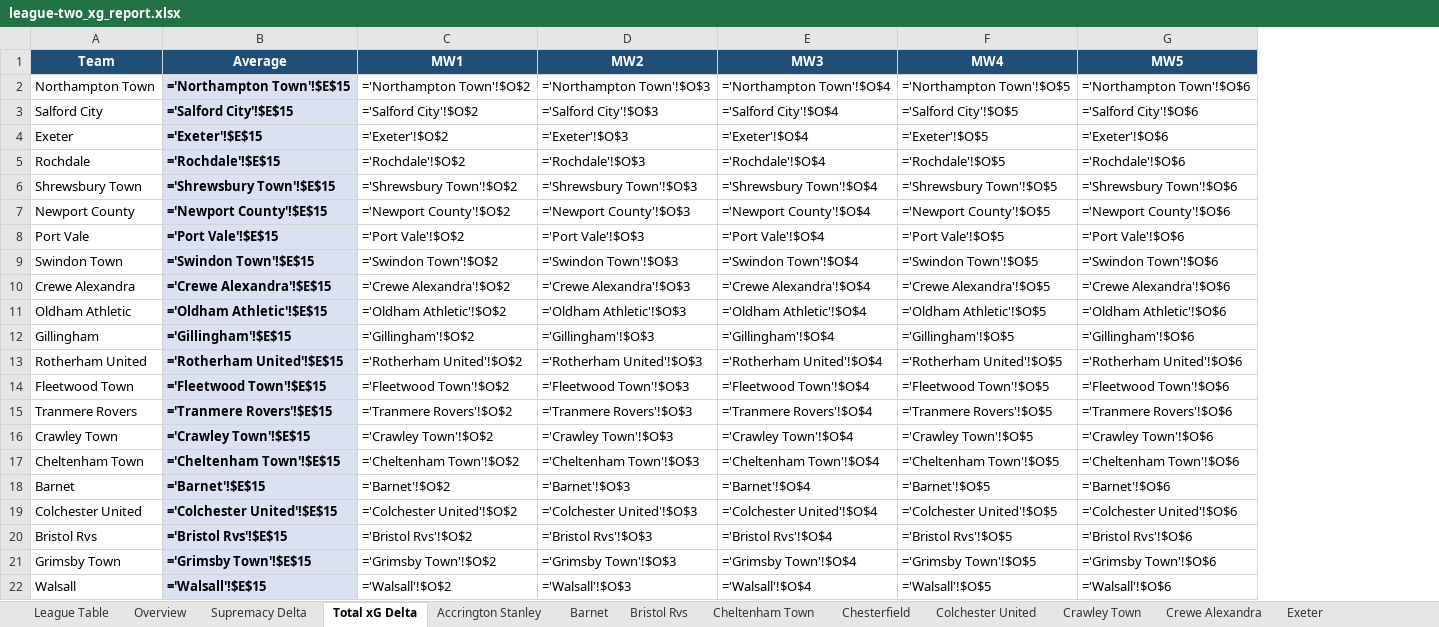
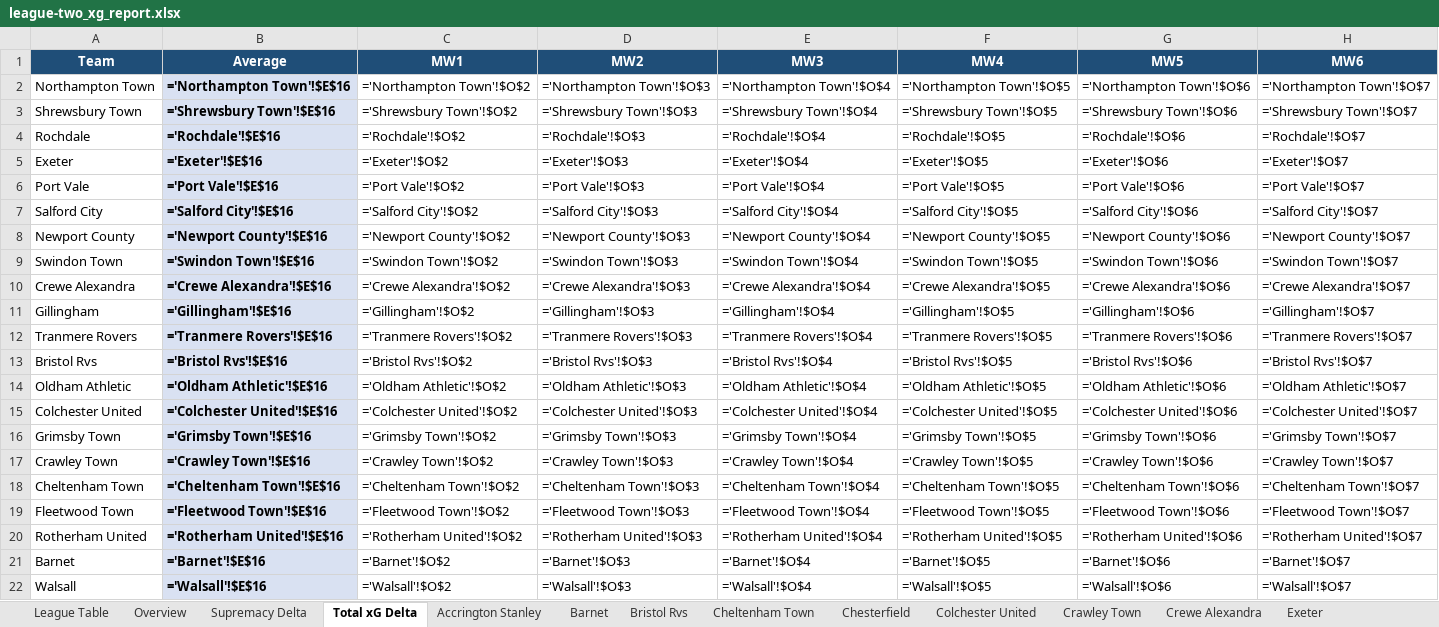
Before and after one commit to boylealert0209/efl-xg-model, an Excel workbook: data/league-two_xg_report.xlsx, sheet Total xG Delta, drawn as a sheet; only a part is shown; values as stored, in another font and other column widths than the file's, no borders; formulas without a stored value are shown as written; removed rows and columns are numbered as before the commit, all else as after; the diff covers the shown part only; the diff names each change by its address in the sheet, - before the commit and + after, or states it on an @@ line.

```diff
--- a/data/league-two_xg_report.xlsx (sheet Total xG Delta)
+++ b/data/league-two_xg_report.xlsx (sheet Total xG Delta)
+column H (MW6), rows 2-3: ='Northampton Town'!$O$7 | ='Shrewsbury Town'!$O$7; rows 8-12: ='Newport County'!$O$7 | ='Swindon Town'!$O$7 | ='Crewe Alexandra'!$O$7 | ='Gillingham'!$O$7 | ='Tranmere Rovers'!$O$7; rows 17-18: ='Crawley Town'!$O$7 | ='Cheltenham Town'!$O$7; rows 21-22: ='Barnet'!$O$7 | ='Walsall'!$O$7
-B2 (Average): ='Northampton Town'!$E$15
+B2 (Average): ='Northampton Town'!$E$16
-row 3: Salford City | ='Salford City'!$E$15 | ='Salford City'!$O$2 | ='Salford City'!$O$3 | ='Salford City'!$O$4 | ='Salford City'!$O$5 | ='Salford City'!$O$6
-row 4: Exeter | ='Exeter'!$E$15 | ='Exeter'!$O$2 | ='Exeter'!$O$3 | ='Exeter'!$O$4 | ='Exeter'!$O$5 | ='Exeter'!$O$6
-row 5: Rochdale | ='Rochdale'!$E$15 | ='Rochdale'!$O$2 | ='Rochdale'!$O$3 | ='Rochdale'!$O$4 | ='Rochdale'!$O$5 | ='Rochdale'!$O$6
-B3 (Average): ='Shrewsbury Town'!$E$15
+B3 (Average): ='Shrewsbury Town'!$E$16
+row 4: Rochdale | ='Rochdale'!$E$16 | ='Rochdale'!$O$2 | ='Rochdale'!$O$3 | ='Rochdale'!$O$4 | ='Rochdale'!$O$5 | ='Rochdale'!$O$6 | ='Rochdale'!$O$7
+row 5: Exeter | ='Exeter'!$E$16 | ='Exeter'!$O$2 | ='Exeter'!$O$3 | ='Exeter'!$O$4 | ='Exeter'!$O$5 | ='Exeter'!$O$6 | ='Exeter'!$O$7
+row 6: Port Vale | ='Port Vale'!$E$16 | ='Port Vale'!$O$2 | ='Port Vale'!$O$3 | ='Port Vale'!$O$4 | ='Port Vale'!$O$5 | ='Port Vale'!$O$6 | ='Port Vale'!$O$7
+row 7: Salford City | ='Salford City'!$E$16 | ='Salford City'!$O$2 | ='Salford City'!$O$3 | ='Salford City'!$O$4 | ='Salford City'!$O$5 | ='Salford City'!$O$6 | ='Salford City'!$O$7
-B8 (Average): ='Newport County'!$E$15
+B8 (Average): ='Newport County'!$E$16
-row 8: Port Vale | ='Port Vale'!$E$15 | ='Port Vale'!$O$2 | ='Port Vale'!$O$3 | ='Port Vale'!$O$4 | ='Port Vale'!$O$5 | ='Port Vale'!$O$6
-B9 (Average): ='Swindon Town'!$E$15
+B9 (Average): ='Swindon Town'!$E$16
-B10 (Average): ='Crewe Alexandra'!$E$15
+B10 (Average): ='Crewe Alexandra'!$E$16
-row 11: Oldham Athletic | ='Oldham Athletic'!$E$15 | ='Oldham Athletic'!$O$2 | ='Oldham Athletic'!$O$3 | ='Oldham Athletic'!$O$4 | ='Oldham Athletic'!$O$5 | ='Oldham Athletic'!$O$6
-B11 (Average): ='Gillingham'!$E$15
+B11 (Average): ='Gillingham'!$E$16
-row 13: Rotherham United | ='Rotherham United'!$E$15 | ='Rotherham United'!$O$2 | ='Rotherham United'!$O$3 | ='Rotherham United'!$O$4 | ='Rotherham United'!$O$5 | ='Rotherham United'!$O$6
-row 14: Fleetwood Town | ='Fleetwood Town'!$E$15 | ='Fleetwood Town'!$O$2 | ='Fleetwood Town'!$O$3 | ='Fleetwood Town'!$O$4 | ='Fleetwood Town'!$O$5 | ='Fleetwood Town'!$O$6
-B12 (Average): ='Tranmere Rovers'!$E$15
+B12 (Average): ='Tranmere Rovers'!$E$16
+row 13: Bristol Rvs | ='Bristol Rvs'!$E$16 | ='Bristol Rvs'!$O$2 | ='Bristol Rvs'!$O$3 | ='Bristol Rvs'!$O$4 | ='Bristol Rvs'!$O$5 | ='Bristol Rvs'!$O$6 | ='Bristol Rvs'!$O$7
+row 14: Oldham Athletic | ='Oldham Athletic'!$E$16 | ='Oldham Athletic'!$O$2 | ='Oldham Athletic'!$O$3 | ='Oldham Athletic'!$O$4 | ='Oldham Athletic'!$O$5 | ='Oldham Athletic'!$O$6 | ='Oldham Athletic'!$O$7
+row 15: Colchester United | ='Colchester United'!$E$16 | ='Colchester United'!$O$2 | ='Colchester United'!$O$3 | ='Colchester United'!$O$4 | ='Colchester United'!$O$5 | ='Colchester United'!$O$6 | ='Colchester United'!$O$7
+row 16: Grimsby Town | ='Grimsby Town'!$E$16 | ='Grimsby Town'!$O$2 | ='Grimsby Town'!$O$3 | ='Grimsby Town'!$O$4 | ='Grimsby Town'!$O$5 | ='Grimsby Town'!$O$6 | ='Grimsby Town'!$O$7
-B17 (Average): ='Crawley Town'!$E$15
+B17 (Average): ='Crawley Town'!$E$16
-B18 (Average): ='Cheltenham Town'!$E$15
+B18 (Average): ='Cheltenham Town'!$E$16
+row 19: Fleetwood Town | ='Fleetwood Town'!$E$16 | ='Fleetwood Town'!$O$2 | ='Fleetwood Town'!$O$3 | ='Fleetwood Town'!$O$4 | ='Fleetwood Town'!$O$5 | ='Fleetwood Town'!$O$6 | ='Fleetwood Town'!$O$7
+row 20: Rotherham United | ='Rotherham United'!$E$16 | ='Rotherham United'!$O$2 | ='Rotherham United'!$O$3 | ='Rotherham United'!$O$4 | ='Rotherham United'!$O$5 | ='Rotherham United'!$O$6 | ='Rotherham United'!$O$7
-B21 (Average): ='Barnet'!$E$15
+B21 (Average): ='Barnet'!$E$16
-row 19: Colchester United | ='Colchester United'!$E$15 | ='Colchester United'!$O$2 | ='Colchester United'!$O$3 | ='Colchester United'!$O$4 | ='Colchester United'!$O$5 | ='Colchester United'!$O$6
-row 20: Bristol Rvs | ='Bristol Rvs'!$E$15 | ='Bristol Rvs'!$O$2 | ='Bristol Rvs'!$O$3 | ='Bristol Rvs'!$O$4 | ='Bristol Rvs'!$O$5 | ='Bristol Rvs'!$O$6
-row 21: Grimsby Town | ='Grimsby Town'!$E$15 | ='Grimsby Town'!$O$2 | ='Grimsby Town'!$O$3 | ='Grimsby Town'!$O$4 | ='Grimsby Town'!$O$5 | ='Grimsby Town'!$O$6
-B22 (Average): ='Walsall'!$E$15
+B22 (Average): ='Walsall'!$E$16
```
Also changed, not shown: 3 edited cells elsewhere in this sheet, sheet League Table, sheet Supremacy Delta, sheet Overview, sheet Rotherham United, sheet Grimsby Town, sheet Accrington Stanley, 21 more sheets, 4 other files.
